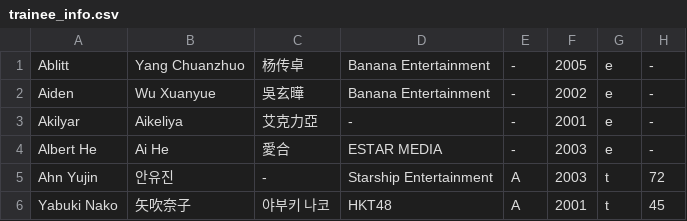
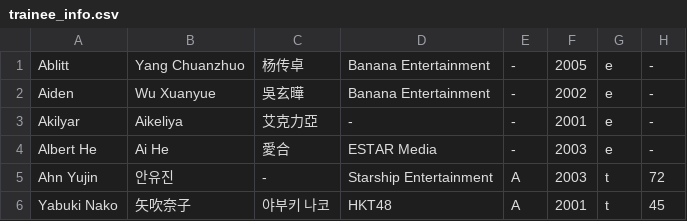
Before and after one commit to asiasuperyoung/asiasuperyoung.github.io, a CSV file: trainee_info.csv, drawn as a sheet; only a part is shown.

Commit message:
Update trainee_info.csv

```diff
--- a/trainee_info.csv
+++ b/trainee_info.csv
@@ -3,3 +3,3 @@
 "Akilyar","Aikeliya","艾克力亞","-","-","2001","e","-"
-"Albert He","Ai He","愛合","ESTAR MEDIA","-","2003","e","-"
+"Albert He","Ai He","愛合","ESTAR Media","-","2003","e","-"
 "Ahn Yujin","안유진","-","Starship Entertainment","A","2003","t","72"
```
